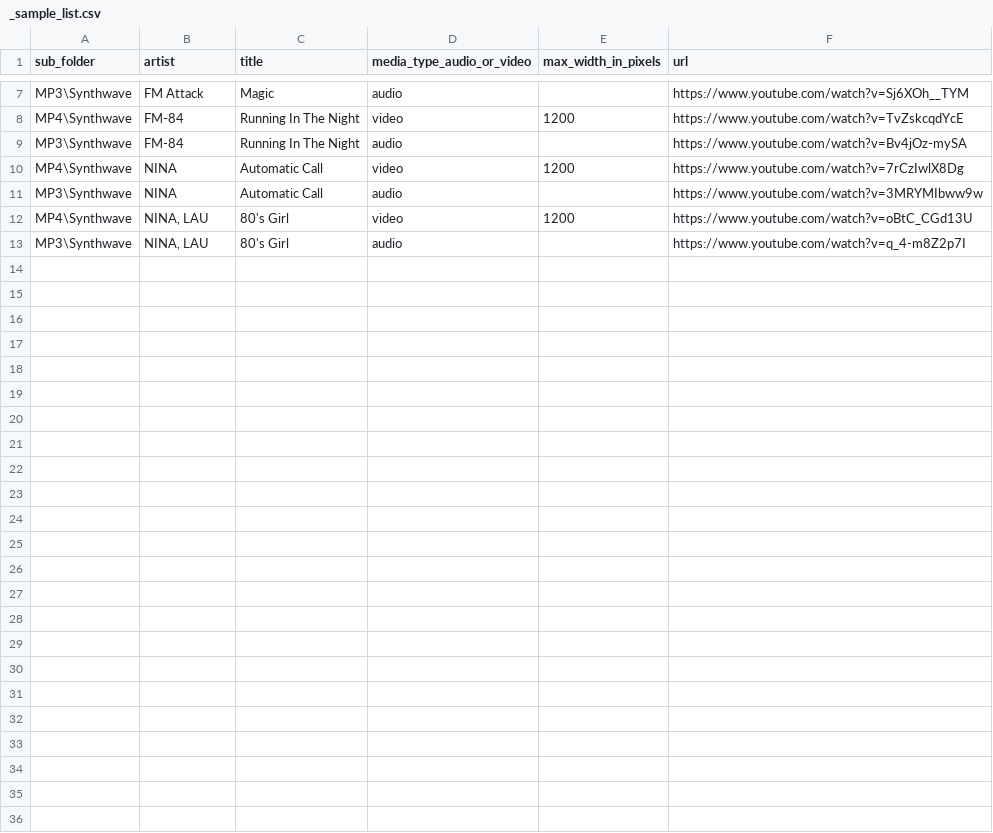
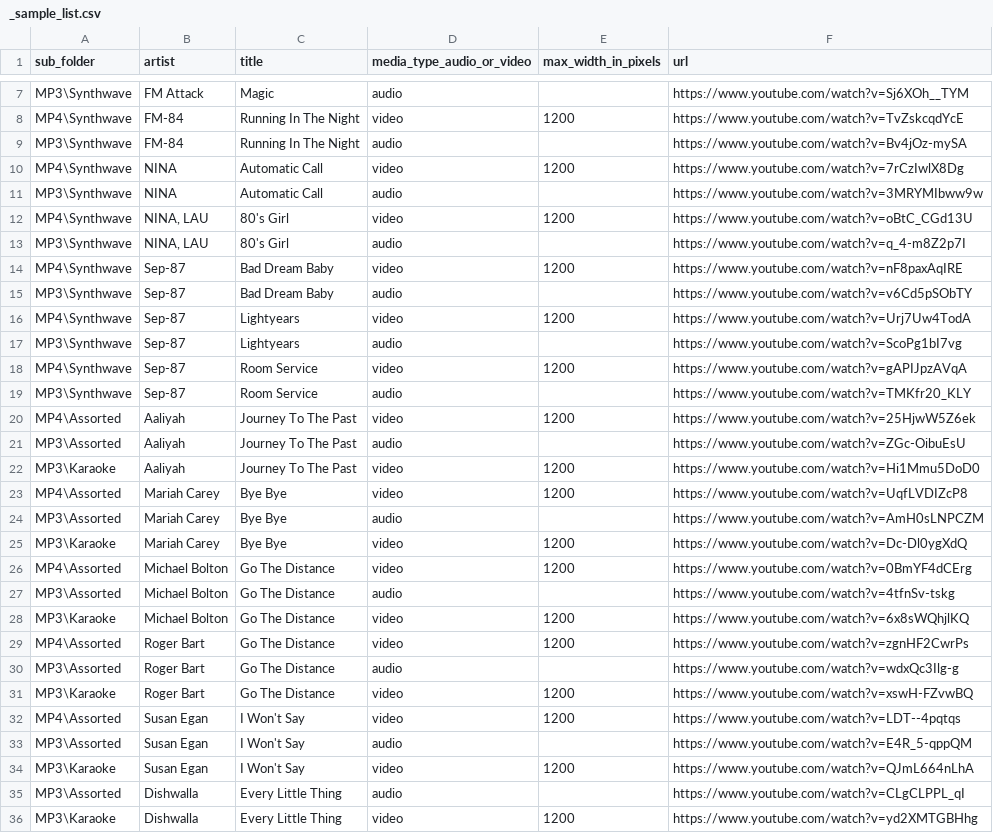
Before and after one commit to kwhermosodev/OCDownloader, a CSV file: _sample_list.csv, drawn as a sheet; only a part is shown, gaps mark what is left out; the diff names each change by its address in the sheet, - before the commit and + after, or states it on an @@ line.

Commit message:
Update _sample_list.csv

```diff
--- a/_sample_list.csv
+++ b/_sample_list.csv
+row 14: MP4\Synthwave | Sep-87 | Bad Dream Baby | video | 1200 | https://www.youtube.com/watch?v=nF8paxAqIRE
+row 15: MP3\Synthwave | Sep-87 | Bad Dream Baby | audio |  | https://www.youtube.com/watch?v=v6Cd5pSObTY
+row 16: MP4\Synthwave | Sep-87 | Lightyears | video | 1200 | https://www.youtube.com/watch?v=Urj7Uw4TodA
+row 17: MP3\Synthwave | Sep-87 | Lightyears | audio |  | https://www.youtube.com/watch?v=ScoPg1bI7vg
+row 18: MP4\Synthwave | Sep-87 | Room Service | video | 1200 | https://www.youtube.com/watch?v=gAPIJpzAVqA
+row 19: MP3\Synthwave | Sep-87 | Room Service | audio |  | https://www.youtube.com/watch?v=TMKfr20_KLY
+row 20: MP4\Assorted | Aaliyah | Journey To The Past | video | 1200 | https://www.youtube.com/watch?v=25HjwW5Z6ek
+row 21: MP3\Assorted | Aaliyah | Journey To The Past | audio |  | https://www.youtube.com/watch?v=ZGc-OibuEsU
+row 22: MP3\Karaoke | Aaliyah | Journey To The Past | video | 1200 | https://www.youtube.com/watch?v=Hi1Mmu5DoD0
+row 23: MP4\Assorted | Mariah Carey | Bye Bye | video | 1200 | https://www.youtube.com/watch?v=UqfLVDIZcP8
+row 24: MP3\Assorted | Mariah Carey | Bye Bye | audio |  | https://www.youtube.com/watch?v=AmH0sLNPCZM
+row 25: MP3\Karaoke | Mariah Carey | Bye Bye | video | 1200 | https://www.youtube.com/watch?v=Dc-Dl0ygXdQ
+row 26: MP4\Assorted | Michael Bolton | Go The Distance | video | 1200 | https://www.youtube.com/watch?v=0BmYF4dCErg
+row 27: MP3\Assorted | Michael Bolton | Go The Distance | audio |  | https://www.youtube.com/watch?v=4tfnSv-tskg
+row 28: MP3\Karaoke | Michael Bolton | Go The Distance | video | 1200 | https://www.youtube.com/watch?v=6x8sWQhjlKQ
+row 29: MP4\Assorted | Roger Bart | Go The Distance | video | 1200 | https://www.youtube.com/watch?v=zgnHF2CwrPs
+row 30: MP3\Assorted | Roger Bart | Go The Distance | audio |  | https://www.youtube.com/watch?v=wdxQc3Ilg-g
+row 31: MP3\Karaoke | Roger Bart | Go The Distance | video | 1200 | https://www.youtube.com/watch?v=xswH-FZvwBQ
+row 32: MP4\Assorted | Susan Egan | I Won't Say | video | 1200 | https://www.youtube.com/watch?v=LDT--4pqtqs
+row 33: MP3\Assorted | Susan Egan | I Won't Say | audio |  | https://www.youtube.com/watch?v=E4R_5-qppQM
+row 34: MP3\Karaoke | Susan Egan | I Won't Say | video | 1200 | https://www.youtube.com/watch?v=QJmL664nLhA
+row 35: MP3\Assorted | Dishwalla | Every Little Thing | audio |  | https://www.youtube.com/watch?v=CLgCLPPL_qI
+row 36: MP3\Karaoke | Dishwalla | Every Little Thing | video | 1200 | https://www.youtube.com/watch?v=yd2XMTGBHhg
```
